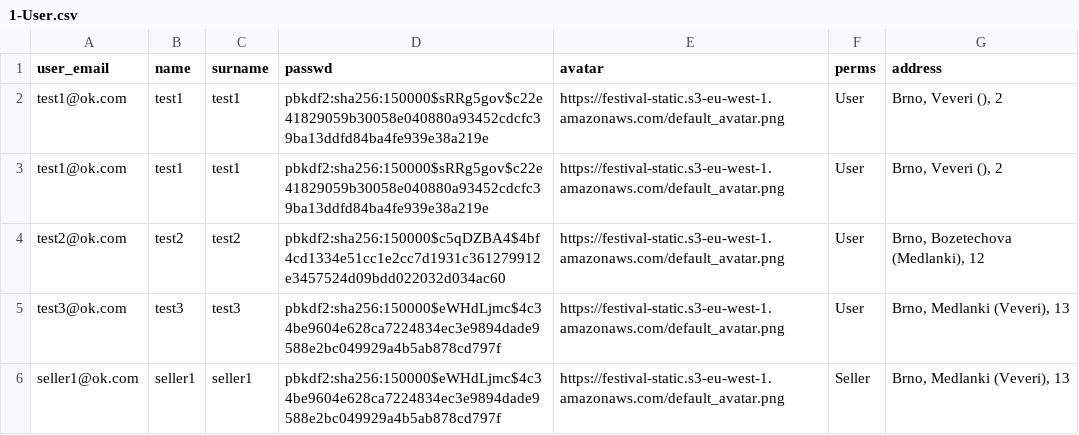
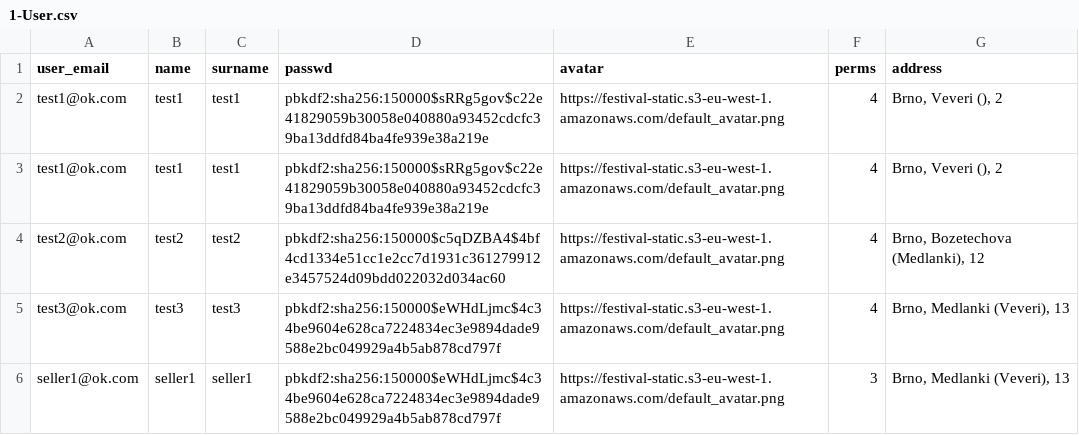
Before and after one commit to x00Pavel/festival-IS, a CSV file: src/data/1-User.csv, drawn as a sheet.

Commit message:
Change type for prems column in DB

```diff
--- a/src/data/1-User.csv
+++ b/src/data/1-User.csv
@@ -1,6 +1,6 @@
 user_email,name,surname,passwd,avatar,perms,address
-test1@ok.com,test1,test1,pbkdf2:sha256:150000$sRRg5gov$c22e41829059b30058e040880a93452cdcfc39ba13ddfd84ba4fe939e38a219e,https://festival-static.s3-eu-west-1.amazonaws.com/default_avatar.png,User,"Brno, Veveri (), 2"
-test1@ok.com,test1,test1,pbkdf2:sha256:150000$sRRg5gov$c22e41829059b30058e040880a93452cdcfc39ba13ddfd84ba4fe939e38a219e,https://festival-static.s3-eu-west-1.amazonaws.com/default_avatar.png,User,"Brno, Veveri (), 2"
-test2@ok.com,test2,test2,pbkdf2:sha256:150000$c5qDZBA4$4bf4cd1334e51cc1e2cc7d1931c361279912e3457524d09bdd022032d034ac60,https://festival-static.s3-eu-west-1.amazonaws.com/default_avatar.png,User,"Brno, Bozetechova (Medlanki), 12"
-test3@ok.com,test3,test3,pbkdf2:sha256:150000$eWHdLjmc$4c34be9604e628ca7224834ec3e9894dade9588e2bc049929a4b5ab878cd797f,https://festival-static.s3-eu-west-1.amazonaws.com/default_avatar.png,User,"Brno, Medlanki (Veveri), 13"
-seller1@ok.com,seller1,seller1,pbkdf2:sha256:150000$eWHdLjmc$4c34be9604e628ca7224834ec3e9894dade9588e2bc049929a4b5ab878cd797f,https://festival-static.s3-eu-west-1.amazonaws.com/default_avatar.png,Seller,"Brno, Medlanki (Veveri), 13"
+test1@ok.com,test1,test1,pbkdf2:sha256:150000$sRRg5gov$c22e41829059b30058e040880a93452cdcfc39ba13ddfd84ba4fe939e38a219e,https://festival-static.s3-eu-west-1.amazonaws.com/default_avatar.png,4,"Brno, Veveri (), 2"
+test1@ok.com,test1,test1,pbkdf2:sha256:150000$sRRg5gov$c22e41829059b30058e040880a93452cdcfc39ba13ddfd84ba4fe939e38a219e,https://festival-static.s3-eu-west-1.amazonaws.com/default_avatar.png,4,"Brno, Veveri (), 2"
+test2@ok.com,test2,test2,pbkdf2:sha256:150000$c5qDZBA4$4bf4cd1334e51cc1e2cc7d1931c361279912e3457524d09bdd022032d034ac60,https://festival-static.s3-eu-west-1.amazonaws.com/default_avatar.png,4,"Brno, Bozetechova (Medlanki), 12"
+test3@ok.com,test3,test3,pbkdf2:sha256:150000$eWHdLjmc$4c34be9604e628ca7224834ec3e9894dade9588e2bc049929a4b5ab878cd797f,https://festival-static.s3-eu-west-1.amazonaws.com/default_avatar.png,4,"Brno, Medlanki (Veveri), 13"
+seller1@ok.com,seller1,seller1,pbkdf2:sha256:150000$eWHdLjmc$4c34be9604e628ca7224834ec3e9894dade9588e2bc049929a4b5ab878cd797f,https://festival-static.s3-eu-west-1.amazonaws.com/default_avatar.png,3,"Brno, Medlanki (Veveri), 13"
```
Also changed, not shown: 1 other file.
